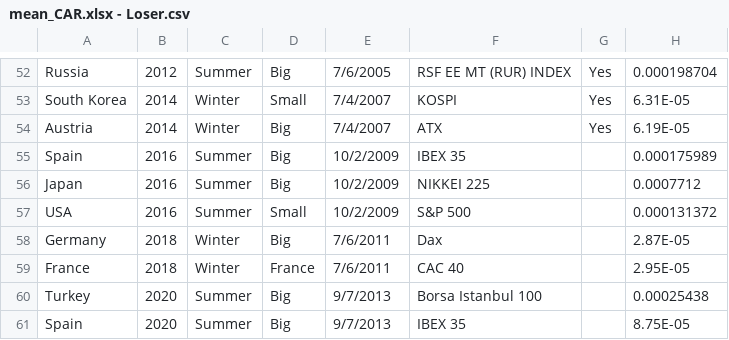
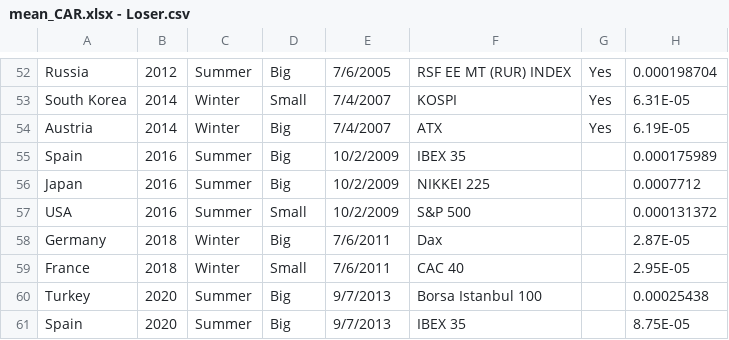
Before and after one commit to zetafi/Project2, a CSV file: data/mean_CAR.xlsx - Loser.csv, drawn as a sheet; only a part is shown, gaps mark what is left out; the diff names each change by its address in the sheet, - before the commit and + after, or states it on an @@ line.

Commit message:
Correct mistakes

```diff
--- a/data/mean_CAR.xlsx - Loser.csv
+++ b/data/mean_CAR.xlsx - Loser.csv
-D59: France
+D59: Small
```
